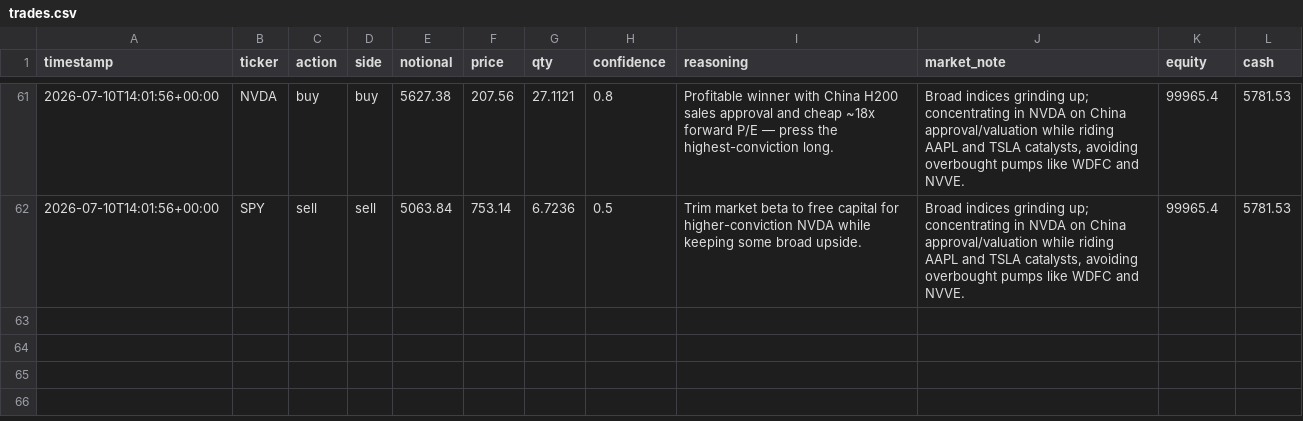
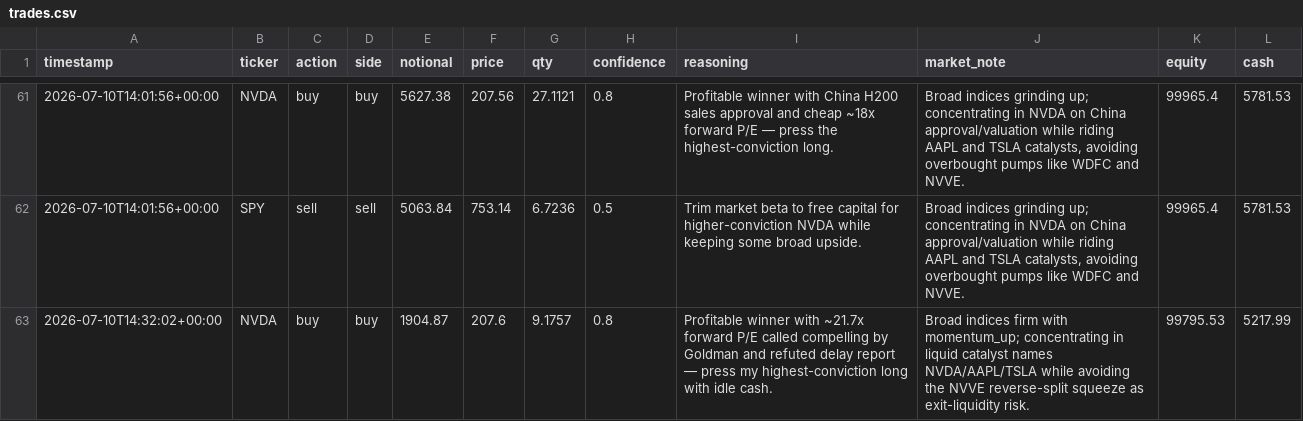
Before and after one commit to MaxNoddings/Alfred-Lite, a CSV file: trades.csv, drawn as a sheet; only a part is shown, gaps mark what is left out; the diff names each change by its address in the sheet, - before the commit and + after, or states it on an @@ line.

```diff
--- a/trades.csv
+++ b/trades.csv
+row 63: 2026-07-10T14:32:02+00:00 | NVDA | buy | buy | 1904.87 | 207.6 | 9.1757 | 0.8 | Profitable winner with ~21.7x forward P/E called compelling by Goldman and refuted delay report — press my highest-conviction long with idle cash. | Broad indices firm with momentum_up; concentrating in liquid catalyst names NVDA/AAPL/TSLA while avoiding the NVVE reverse-split squeeze as exit-liquidity risk. | 99795.53 | 5217.99
```
Also changed, not shown: 1 other file.
